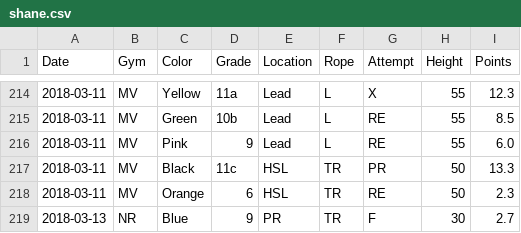
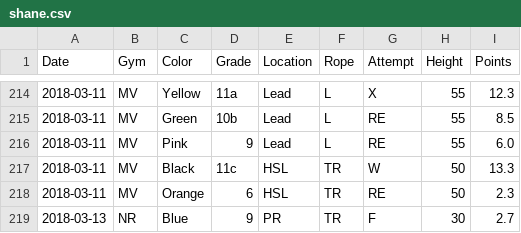
Before and after one commit to dsb3/pyramid, a CSV file: shane.csv, drawn as a sheet; only a part is shown, gaps mark what is left out; the diff covers the shown part only.

```diff
--- a/shane.csv
+++ b/shane.csv
@@ -216,3 +216,3 @@ Date,Gym,Color,Grade,Location,Rope,Attempt,Height,Points
 2018-03-11,MV,Pink,9,Lead,L,RE,55,6.0
-2018-03-11,MV,Black,11c,HSL,TR,PR,50,13.3
+2018-03-11,MV,Black,11c,HSL,TR,W,50,13.3
 2018-03-11,MV,Orange,6,HSL,TR,RE,50,2.3
```
Also changed, not shown: 12 added rows and 5 edited cells elsewhere in this file, 2 other files.
